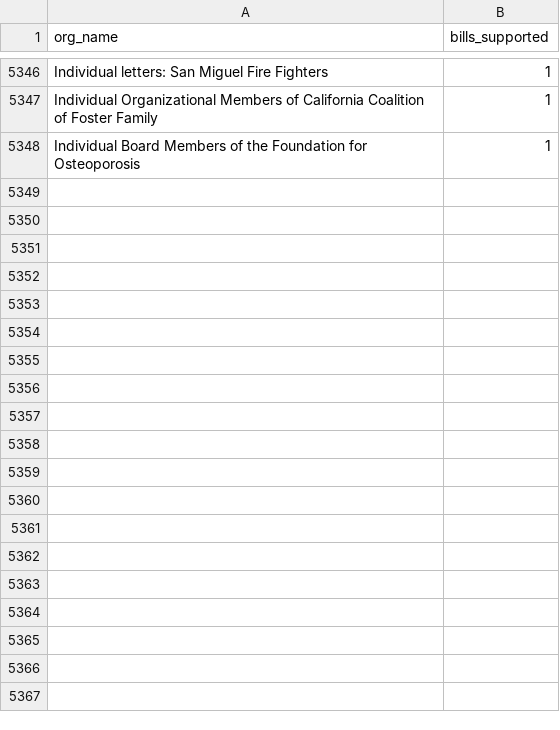
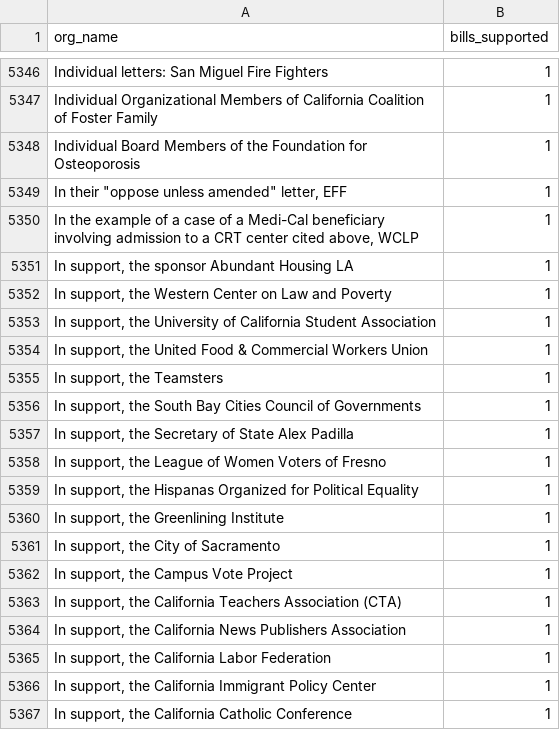
Before and after one commit to Nall-Group/california-groups-disambiguation, a CSV file: org_name_for_cleaning/leginfo_narrative.csv, drawn as a sheet; only a part is shown, gaps mark what is left out; the diff covers the shown part only.

```diff
--- a/org_name_for_cleaning/leginfo_narrative.csv
+++ b/org_name_for_cleaning/leginfo_narrative.csv
@@ -5348 +5348,20 @@ Individual Organizational Members of California Coalition of Foster Family,1
 Individual Board Members of the Foundation for Osteoporosis,1
+"In their ""oppose unless amended"" letter, EFF",1
+"In the example of a case of a Medi-Cal beneficiary involving admission to a CRT center cited above, WCLP",1
+"In support, the sponsor Abundant Housing LA",1
+"In support, the Western Center on Law and Poverty",1
+"In support, the University of California Student Association",1
+"In support, the United Food & Commercial Workers Union",1
+"In support, the Teamsters",1
+"In support, the South Bay Cities Council of Governments",1
+"In support, the Secretary of State Alex Padilla",1
+"In support, the League of Women Voters of Fresno",1
+"In support, the Hispanas Organized for Political Equality",1
+"In support, the Greenlining Institute",1
+"In support, the City of Sacramento",1
+"In support, the Campus Vote Project",1
+"In support, the California Teachers Association (CTA)",1
+"In support, the California News Publishers Association",1
+"In support, the California Labor Federation",1
+"In support, the California Immigrant Policy Center",1
+"In support, the California Catholic Conference",1
```
Also changed, not shown: 19 added rows elsewhere in this file, org_name_for_cleaning/leginfo_added_to_crosswalk.csv, org_name_for_cleaning/leginfo_conjoined.csv, 6 other files.
